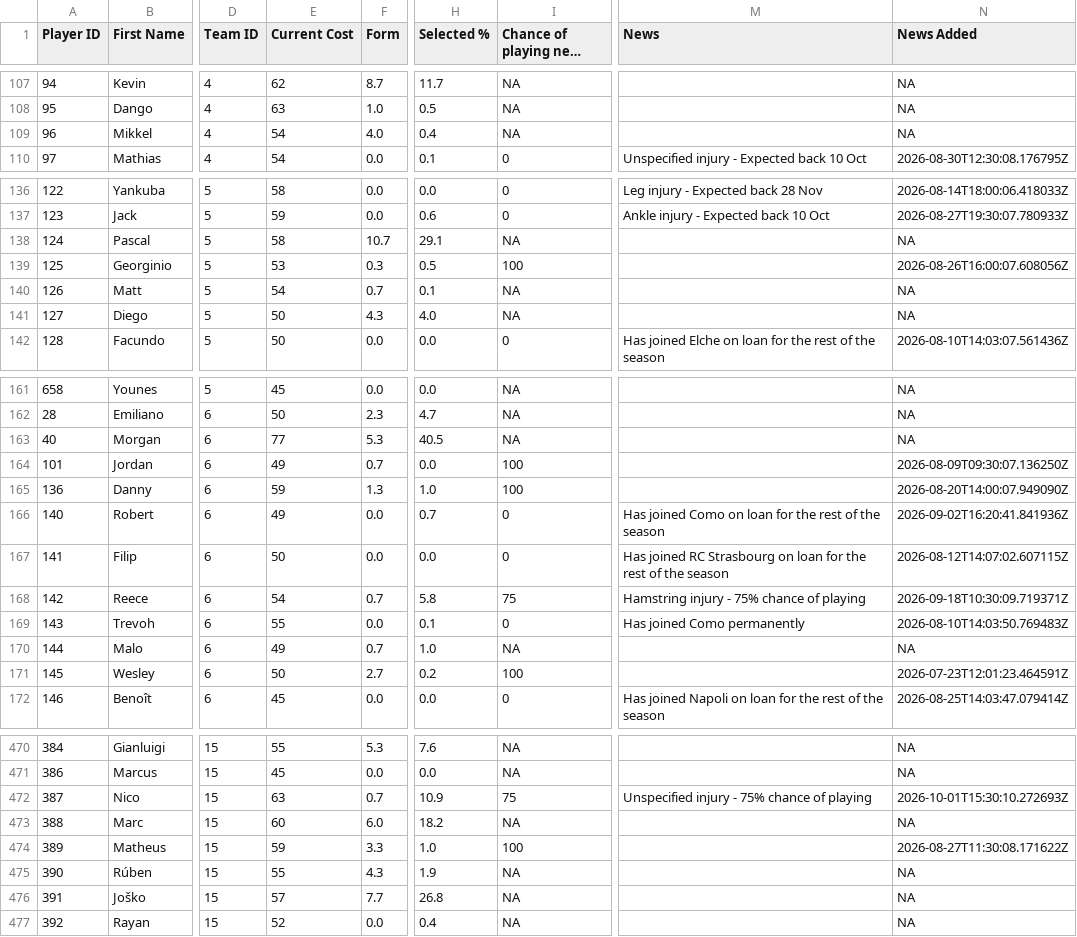
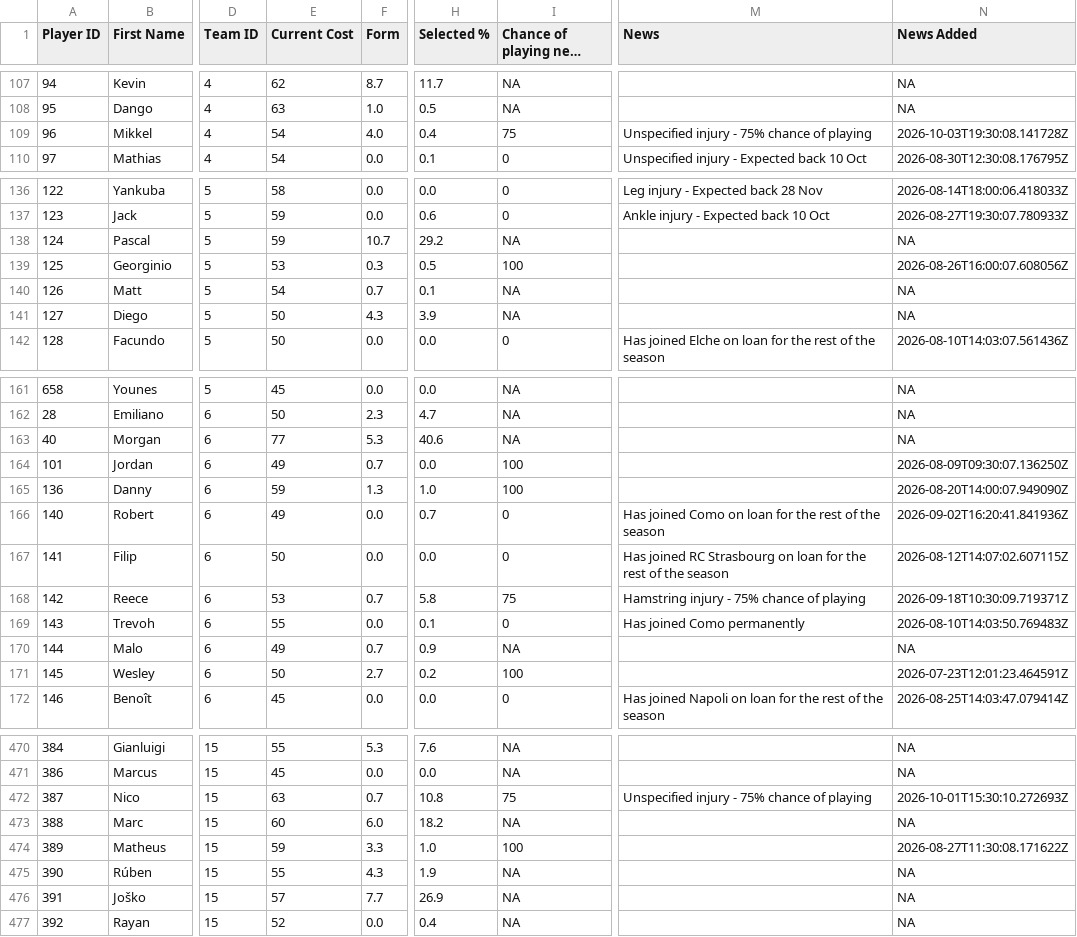
Before and after one commit to ARW4/FPL_Project, a CSV file: Player.csv, drawn as a sheet; only a part is shown, gaps mark what is left out; long unchanged cells end in …; the diff covers the shown part only; the diff names each change by its address in the sheet, - before the commit and + after, or states it on an @@ line.

```diff
--- a/Player.csv
+++ b/Player.csv
-I109 (Chance of playing next round): NA
+I109 (Chance of playing next round): 75
-M109 (News): (empty)
+M109 (News): Unspecified injury - 75% chance of playing
-N109 (News Added): NA
+N109 (News Added): 2026-10-03T19:30:08.141728Z
-E138 (Current Cost): 58
+E138 (Current Cost): 59
-H138 (Selected %): 29.1
+H138 (Selected %): 29.2
-H141 (Selected %): 4.0
+H141 (Selected %): 3.9
-H163 (Selected %): 40.5
+H163 (Selected %): 40.6
-E168 (Current Cost): 54
+E168 (Current Cost): 53
-H170 (Selected %): 1.0
+H170 (Selected %): 0.9
-H472 (Selected %): 10.9
+H472 (Selected %): 10.8
-H476 (Selected %): 26.8
+H476 (Selected %): 26.9
```
Also changed, not shown: 16 edited cells elsewhere in this file.
